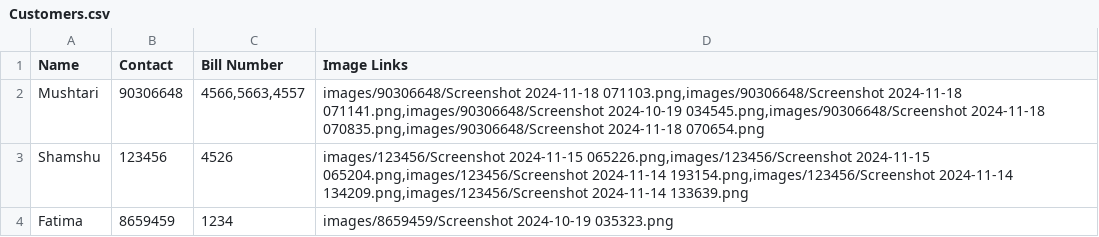
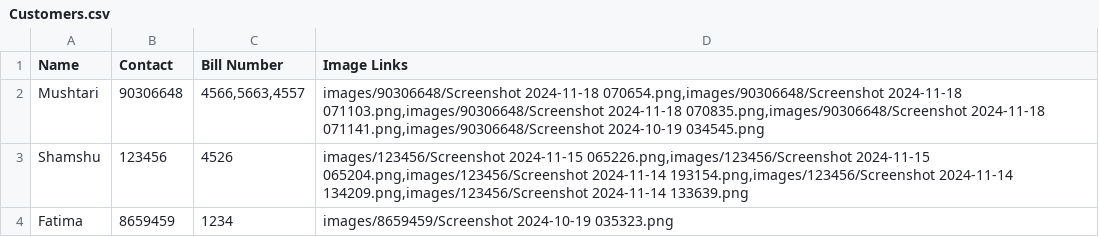
Before and after one commit to ShamshuddinKhaja/Bismillah, a CSV file: Customers.csv, drawn as a sheet.

Commit message:
Update Customers.csv

```diff
--- a/Customers.csv
+++ b/Customers.csv
@@ -1,3 +1,3 @@
 Name,Contact,Bill Number,Image Links
-Mushtari,90306648,"4566,5663,4557","images/90306648/Screenshot 2024-11-18 071103.png,images/90306648/Screenshot 2024-11-18 071141.png,images/90306648/Screenshot 2024-10-19 034545.png,images/90306648/Screenshot 2024-11-18 070835.png,images/90306648/Screenshot 2024-11-18 070654.png"
+Mushtari,90306648,"4566,5663,4557","images/90306648/Screenshot 2024-11-18 070654.png,images/90306648/Screenshot 2024-11-18 071103.png,images/90306648/Screenshot 2024-11-18 070835.png,images/90306648/Screenshot 2024-11-18 071141.png,images/90306648/Screenshot 2024-10-19 034545.png"
 Shamshu,123456,4526,"images/123456/Screenshot 2024-11-15 065226.png,images/123456/Screenshot 2024-11-15 065204.png,images/123456/Screenshot 2024-11-14 193154.png,images/123456/Screenshot 2024-11-14 134209.png,images/123456/Screenshot 2024-11-14 133639.png"
```
